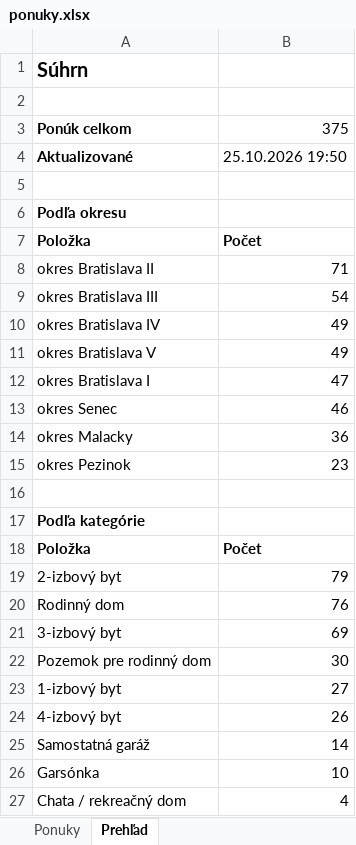
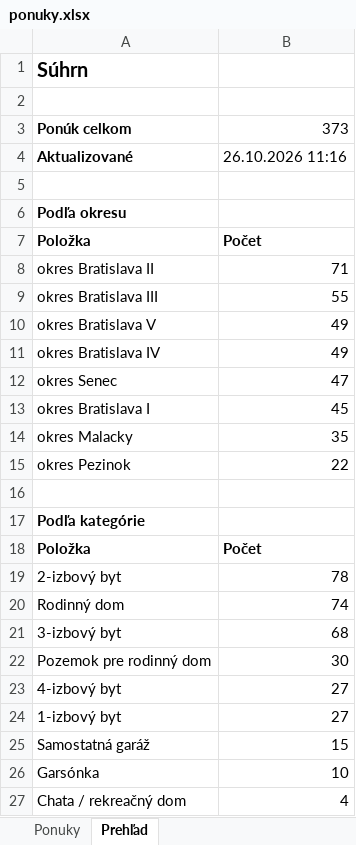
Before and after one commit to mrkubis-nest/nehnutelnosti-scraper, an Excel workbook: public/ponuky.xlsx, sheet Prehľad, drawn as a sheet; only a part is shown; values as stored, in another font and other column widths than the file's, no borders; removed rows and columns are numbered as before the commit, all else as after; the diff covers the shown part only; the diff names each change by its address in the sheet, - before the commit and + after, or states it on an @@ line.

```diff
--- a/public/ponuky.xlsx (sheet Prehľad)
+++ b/public/ponuky.xlsx (sheet Prehľad)
-B3: 375
+B3: 373
-B4: 25.10.2026 19:50
+B4: 26.10.2026 11:16
-B9: 54
+B9: 55
@@ row 11 moved to row 10: okres Bratislava V @@
-row 12: okres Bratislava I | 47
-B12: 46
+B12: 47
+row 13: okres Bratislava I | 45
-B14: 36
+B14: 35
-B15: 23
+B15: 22
-B19: 79
+B19: 78
-B20: 76
+B20: 74
-B21: 69
+B21: 68
+row 23: 4-izbový byt | 27
-row 24: 4-izbový byt | 26
-B25: 14
+B25: 15
```
Also changed, not shown: 2 added rows and 2 removed rows elsewhere in this sheet, sheet Ponuky, 2 other files.
